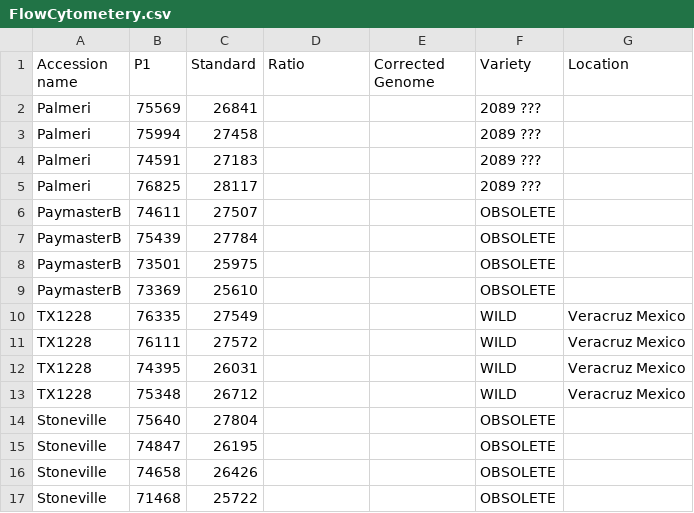
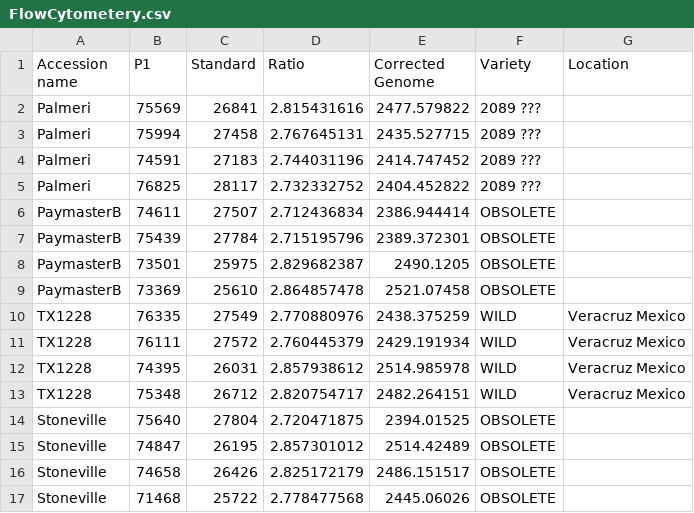
Before and after one commit to erdostal/Flow-Cytometry-, a CSV file: FlowCytometery.csv, drawn as a sheet; only a part is shown; the diff covers the shown part only.

Commit message:
Add files via upload

```diff
--- a/FlowCytometery.csv
+++ b/FlowCytometery.csv
@@ -1,17 +1,17 @@
 Accession name,P1,Standard,Ratio,Corrected Genome ,Variety,Location
-Palmeri,75569,26841,,,2089 ???,
-Palmeri,75994,27458,,,2089 ???,
-Palmeri,74591,27183,,,2089 ???,
-Palmeri,76825,28117,,,2089 ???,
-PaymasterB,74611,27507,,,OBSOLETE,
-PaymasterB,75439,27784,,,OBSOLETE,
-PaymasterB,73501,25975,,,OBSOLETE,
-PaymasterB,73369,25610,,,OBSOLETE,
-TX1228,76335,27549,,,WILD,Veracruz Mexico
-TX1228,76111,27572,,,WILD,Veracruz Mexico
-TX1228,74395,26031,,,WILD,Veracruz Mexico
-TX1228,75348,26712,,,WILD,Veracruz Mexico
-Stoneville,75640,27804,,,OBSOLETE,
-Stoneville,74847,26195,,,OBSOLETE,
-Stoneville,74658,26426,,,OBSOLETE,
-Stoneville,71468,25722,,,OBSOLETE,
+Palmeri,75569,26841,2.815431616,2477.579822,2089 ???,
+Palmeri,75994,27458,2.767645131,2435.527715,2089 ???,
+Palmeri,74591,27183,2.744031196,2414.747452,2089 ???,
+Palmeri,76825,28117,2.732332752,2404.452822,2089 ???,
+PaymasterB,74611,27507,2.712436834,2386.944414,OBSOLETE,
+PaymasterB,75439,27784,2.715195796,2389.372301,OBSOLETE,
+PaymasterB,73501,25975,2.829682387,2490.1205,OBSOLETE,
+PaymasterB,73369,25610,2.864857478,2521.07458,OBSOLETE,
+TX1228,76335,27549,2.770880976,2438.375259,WILD,Veracruz Mexico
+TX1228,76111,27572,2.760445379,2429.191934,WILD,Veracruz Mexico
+TX1228,74395,26031,2.857938612,2514.985978,WILD,Veracruz Mexico
+TX1228,75348,26712,2.820754717,2482.264151,WILD,Veracruz Mexico
+Stoneville,75640,27804,2.720471875,2394.01525,OBSOLETE,
+Stoneville,74847,26195,2.857301012,2514.42489,OBSOLETE,
+Stoneville,74658,26426,2.825172179,2486.151517,OBSOLETE,
+Stoneville,71468,25722,2.778477568,2445.06026,OBSOLETE,
```
Also changed, not shown: 64 edited cells elsewhere in this file.
